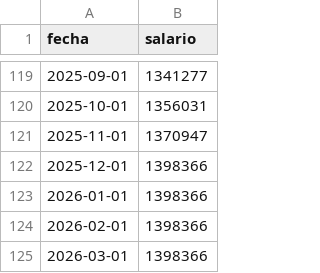
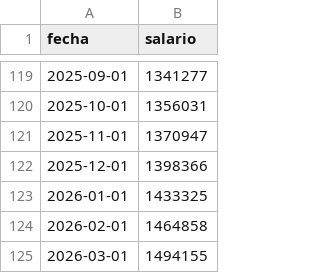
Before and after one commit to rquiroga7/salarios_CONICET, a CSV file: datos/crudo_cic.csv, drawn as a sheet; only a part is shown, gaps mark what is left out.

```diff
--- a/datos/crudo_cic.csv
+++ b/datos/crudo_cic.csv
@@ -122,4 +122,4 @@ fecha,salario
 2025-12-01,1398366
-2026-01-01,1398366
-2026-02-01,1398366
-2026-03-01,1398366
+2026-01-01,1433325
+2026-02-01,1464858
+2026-03-01,1494155
```
Also changed, not shown: datos/crudo_beca_conicet.csv, 3 other files.
